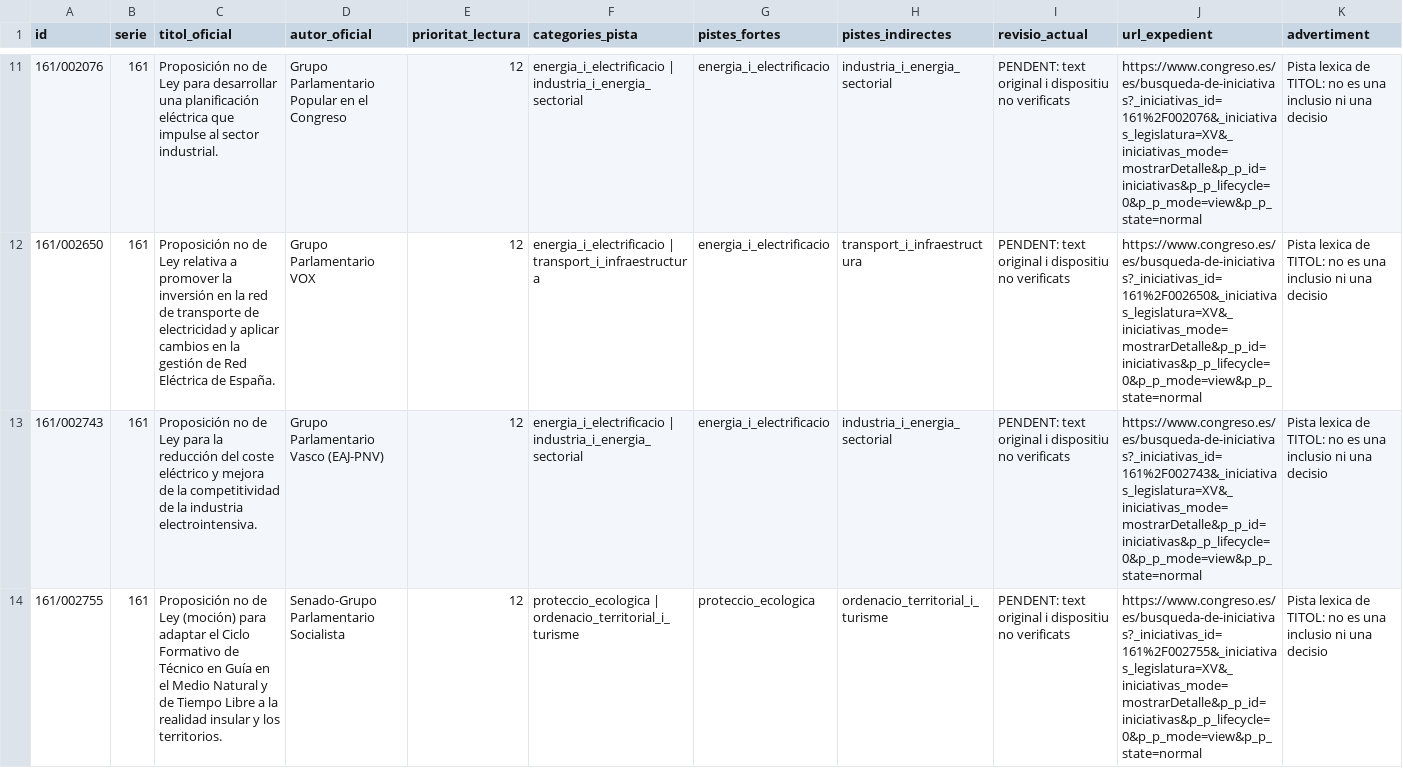
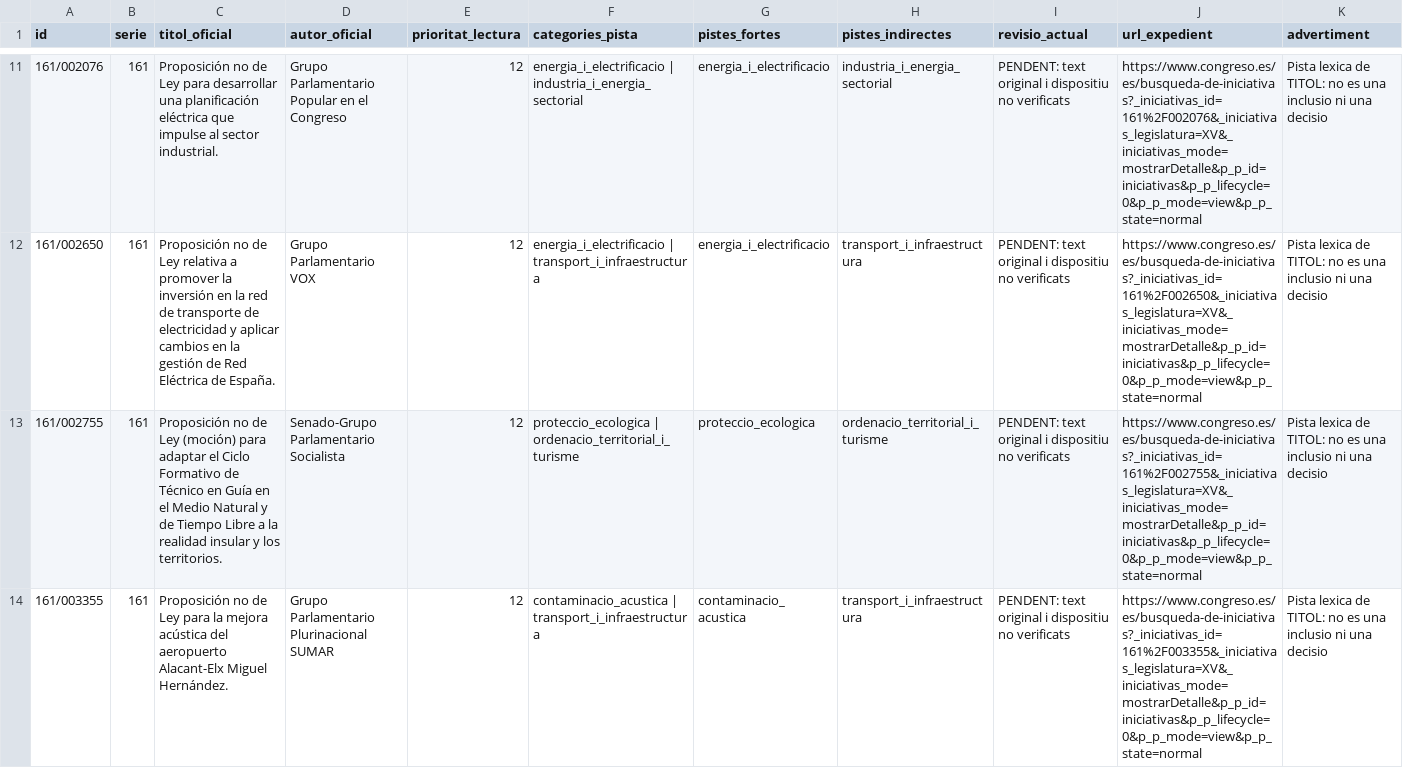
Before and after one commit to tonisalom-commits/queproposen, a CSV file: data/treball/pistes_ampliades_fora_cua_xv.csv, drawn as a sheet; only a part is shown, gaps mark what is left out; the shorter side is filled out with more unchanged rows; the diff covers the shown part only; the diff names each change by its address in the sheet, - before the commit and + after, or states it on an @@ line.

```diff
--- a/data/treball/pistes_ampliades_fora_cua_xv.csv
+++ b/data/treball/pistes_ampliades_fora_cua_xv.csv
-row 13: 161/002743 | 161 | Proposición no de Ley para la reducción del coste eléctrico y mejora de la competitividad de la industria electrointensiva. | Grupo Parlamentario Vasco (EAJ-PNV) | 12 | energia_i_electrificacio | industria_i_energia_sectorial | energia_i_electrificacio | industria_i_energia_sectorial | PENDENT: text original i dispositiu no verificats | https://www.congreso.es/es/busqueda-de-iniciativas?_iniciativas_id=161%2F002743&_iniciativas_legislatura=XV&_iniciativas_mode=mostrarDetalle&p_p_id=iniciativas&p_p_lifecycle=0&p_p_mode=view&p_p_state=normal | Pista lexica de TITOL: no es una inclusio ni una decisio
```
Also changed, not shown: 4 removed rows elsewhere in this file, data/treball/cua_ampliada_fora_cua_xv_250.csv, 1 other file.
